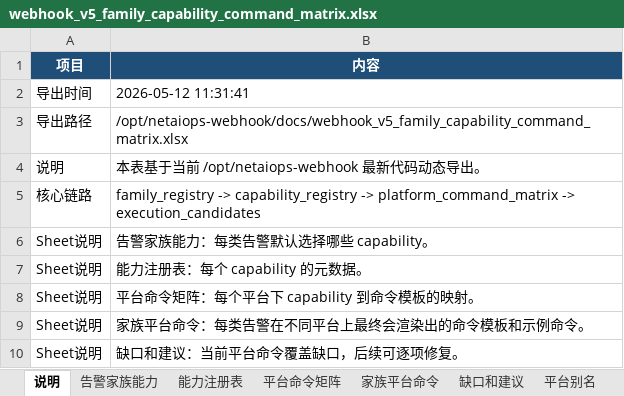
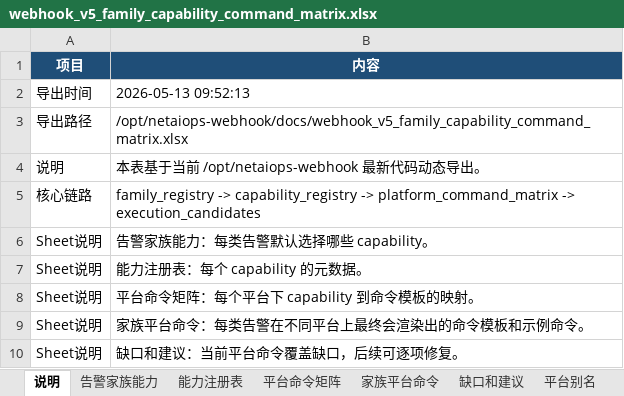
Before and after one commit to huangzesheng0117/netaiops-webhook, an Excel workbook: docs/webhook_v5_family_capability_command_matrix.xlsx, sheet 说明, drawn as a sheet; values as stored, in another font and other column widths than the file's, no borders; the diff names each change by its address in the sheet, - before the commit and + after, or states it on an @@ line.

```diff
--- a/docs/webhook_v5_family_capability_command_matrix.xlsx (sheet 说明)
+++ b/docs/webhook_v5_family_capability_command_matrix.xlsx (sheet 说明)
-B2 (内容): 2026-05-12 11:31:41
+B2 (内容): 2026-05-13 09:52:13
```
Also changed, not shown: sheet 家族平台命令, sheet 平台命令矩阵, docs/webhook_v5_prometheus_rule_coverage.xlsx, 6 other files.
